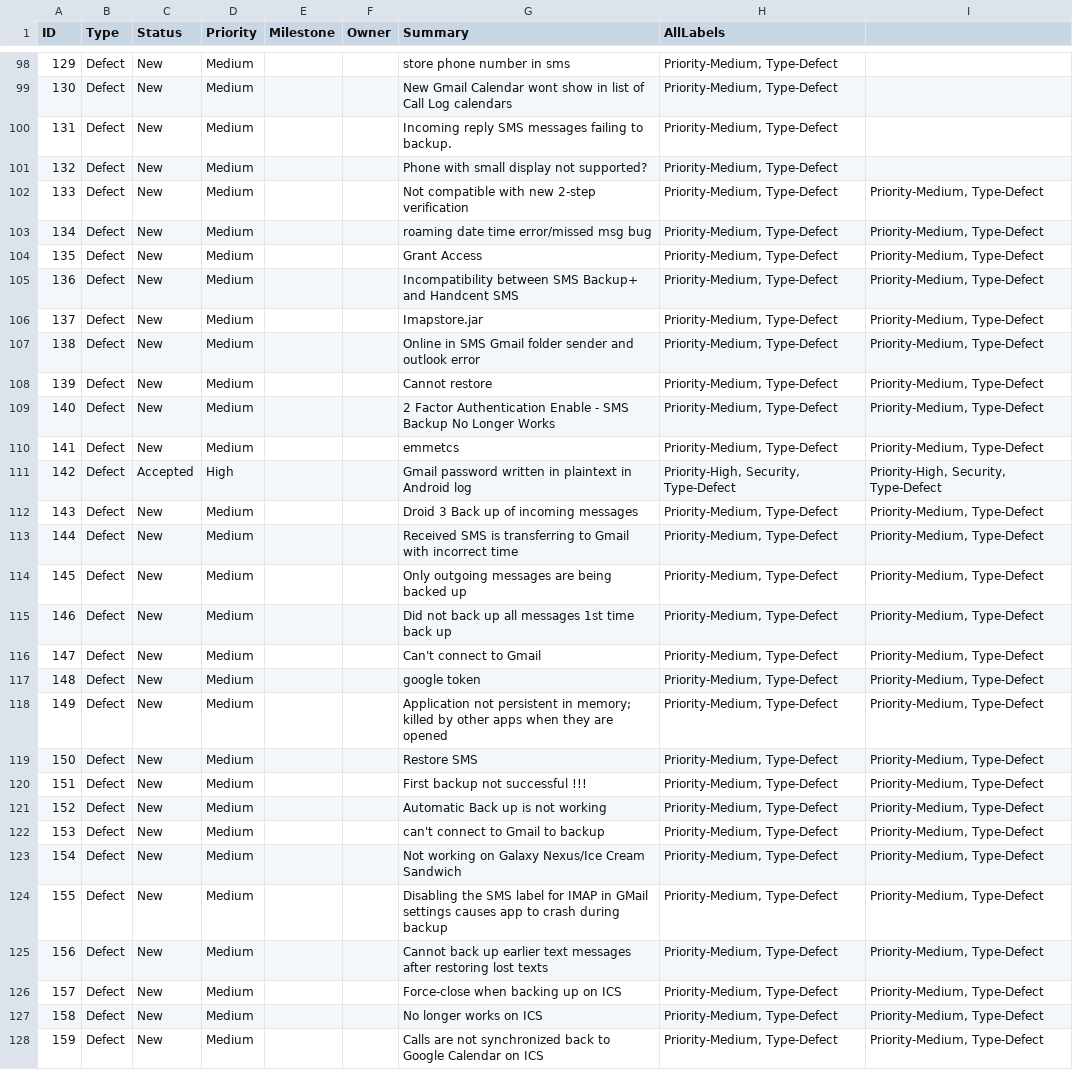
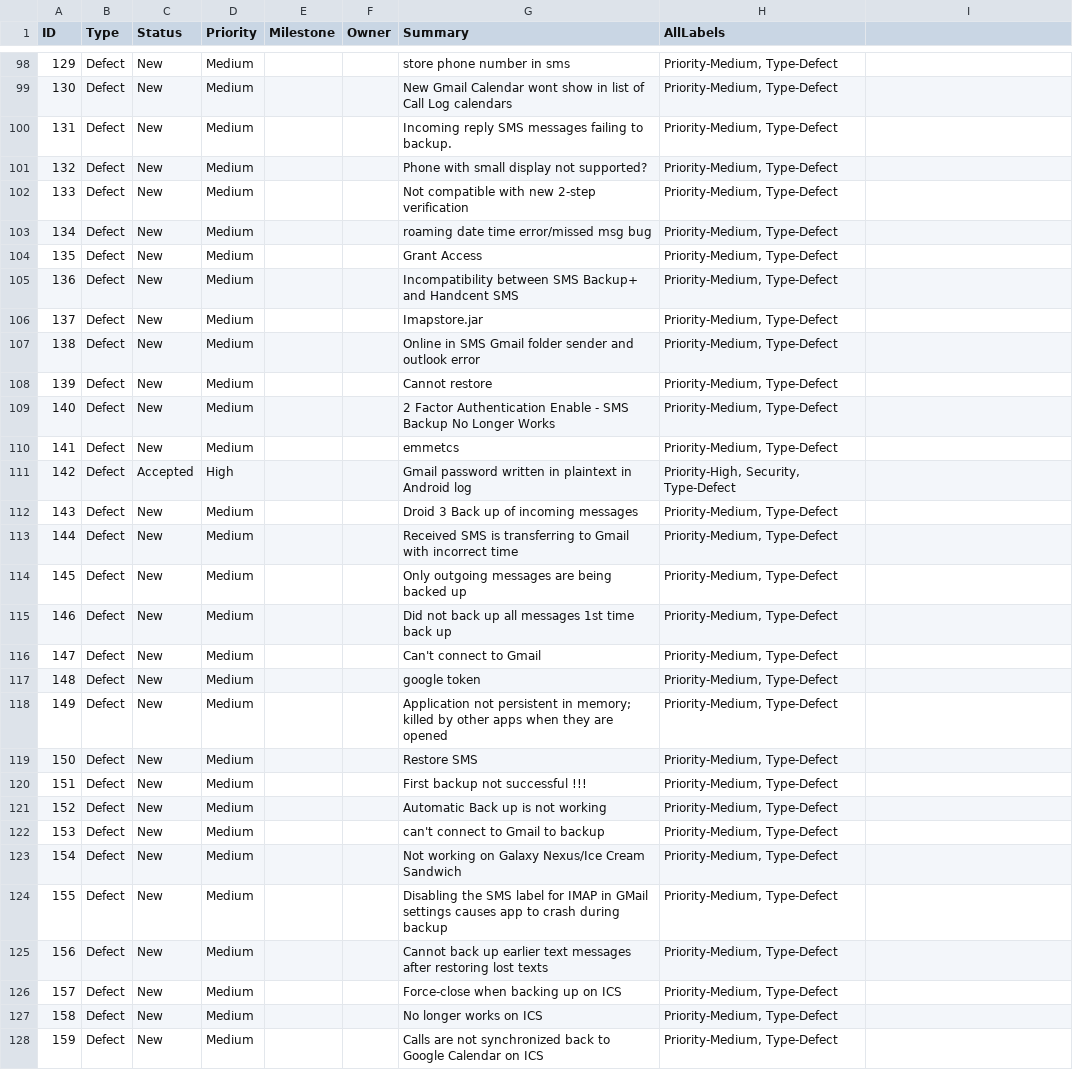
Before and after one commit to cfmdobbie/android-sms, a CSV file: meta/Summary of issues from Google Code.csv, drawn as a sheet; only a part is shown, gaps mark what is left out; the diff covers the shown part only; the diff names each change by its address in the sheet, - before the commit and + after, or states it on an @@ line.

Commit message:
Fix issues CSV snapshot - duplicated columns due to bug in Google Code's CSV export page

```diff
--- a/meta/Summary of issues from Google Code.csv
+++ b/meta/Summary of issues from Google Code.csv
-I102:I110: Priority-Medium, Type-Defect
+I102:I110: (empty)
-I111: Priority-High, Security, Type-Defect
+I111: (empty)
-I112:I128: Priority-Medium, Type-Defect
+I112:I128: (empty)
```
Also changed, not shown: 37 edited cells elsewhere in this file.
